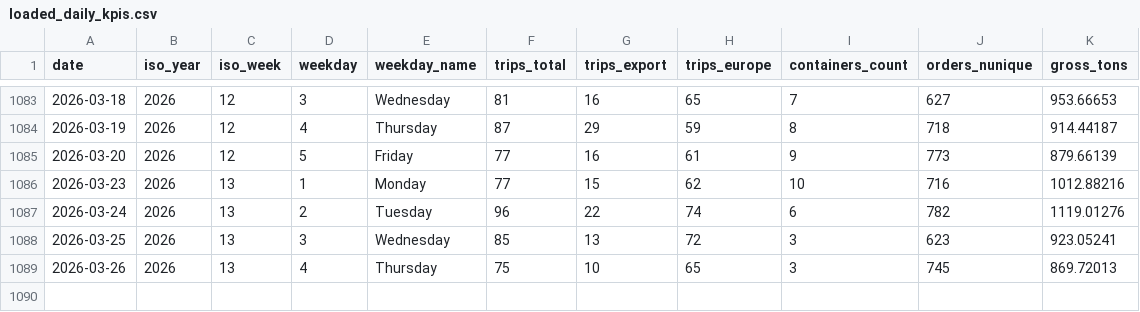
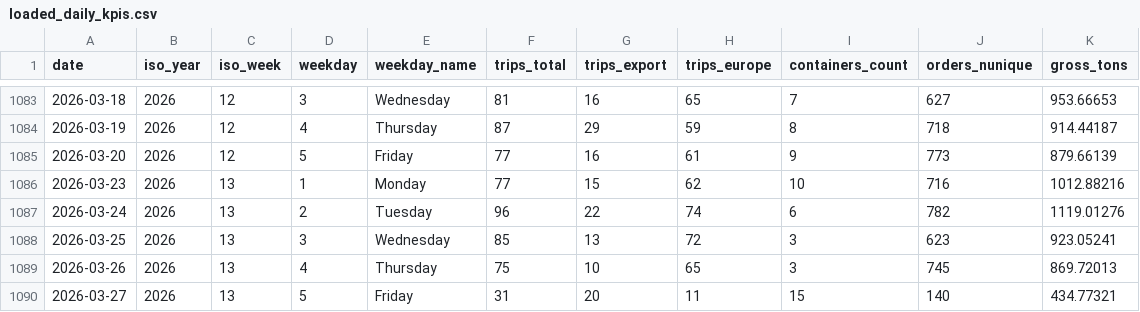
Before and after one commit to lukvavra-ai/whs-dash, a CSV file: loaded_daily_kpis.csv, drawn as a sheet; only a part is shown, gaps mark what is left out.

```diff
--- a/loaded_daily_kpis.csv
+++ b/loaded_daily_kpis.csv
@@ -1089 +1089,2 @@ date,iso_year,iso_week,weekday,weekday_name,trips_total,trips_export,trips_europ
 2026-03-26,2026,13,4,Thursday,75,10,65,3,745,869.72013
+2026-03-27,2026,13,5,Friday,31,20,11,15,140,434.77321
```
Also changed, not shown: loaded_shift_kpis.csv, packed_daily_kpis.csv, 12 other files.
